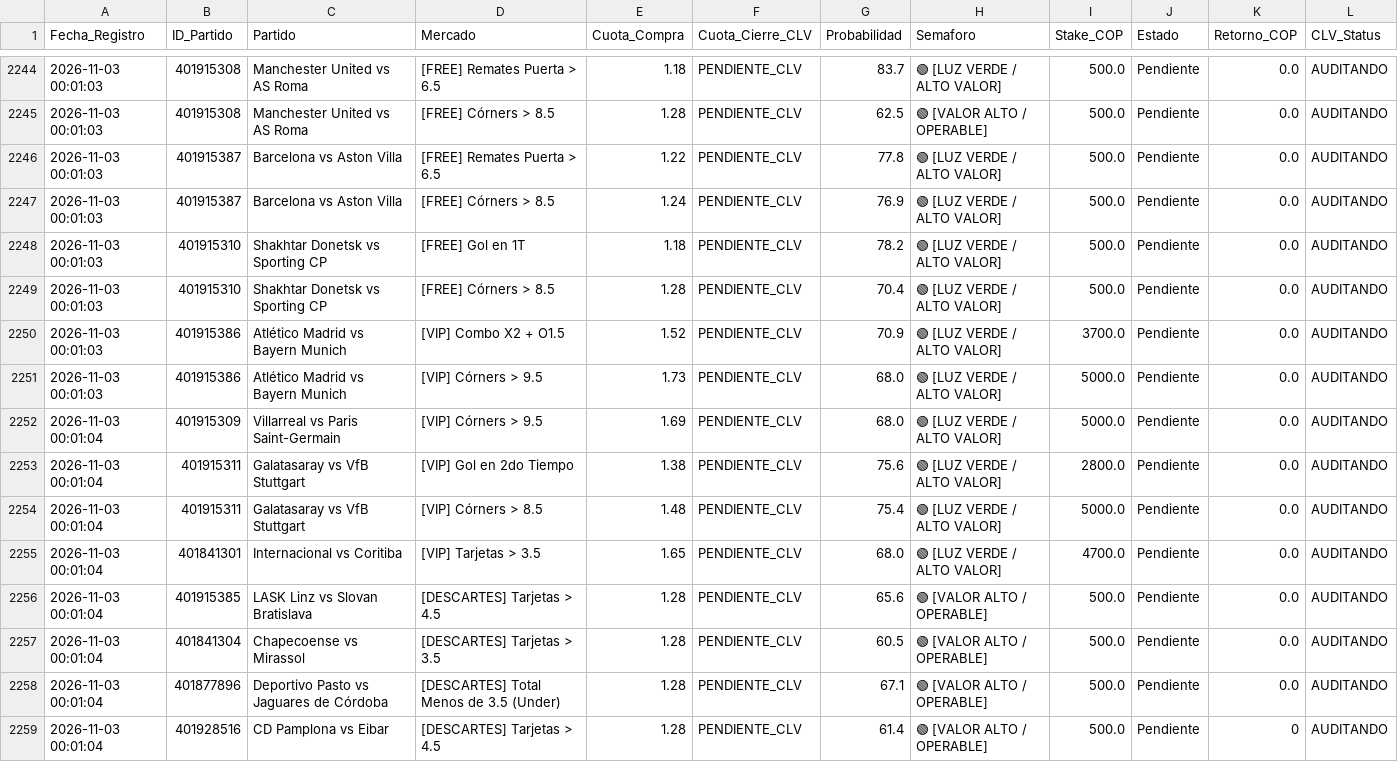
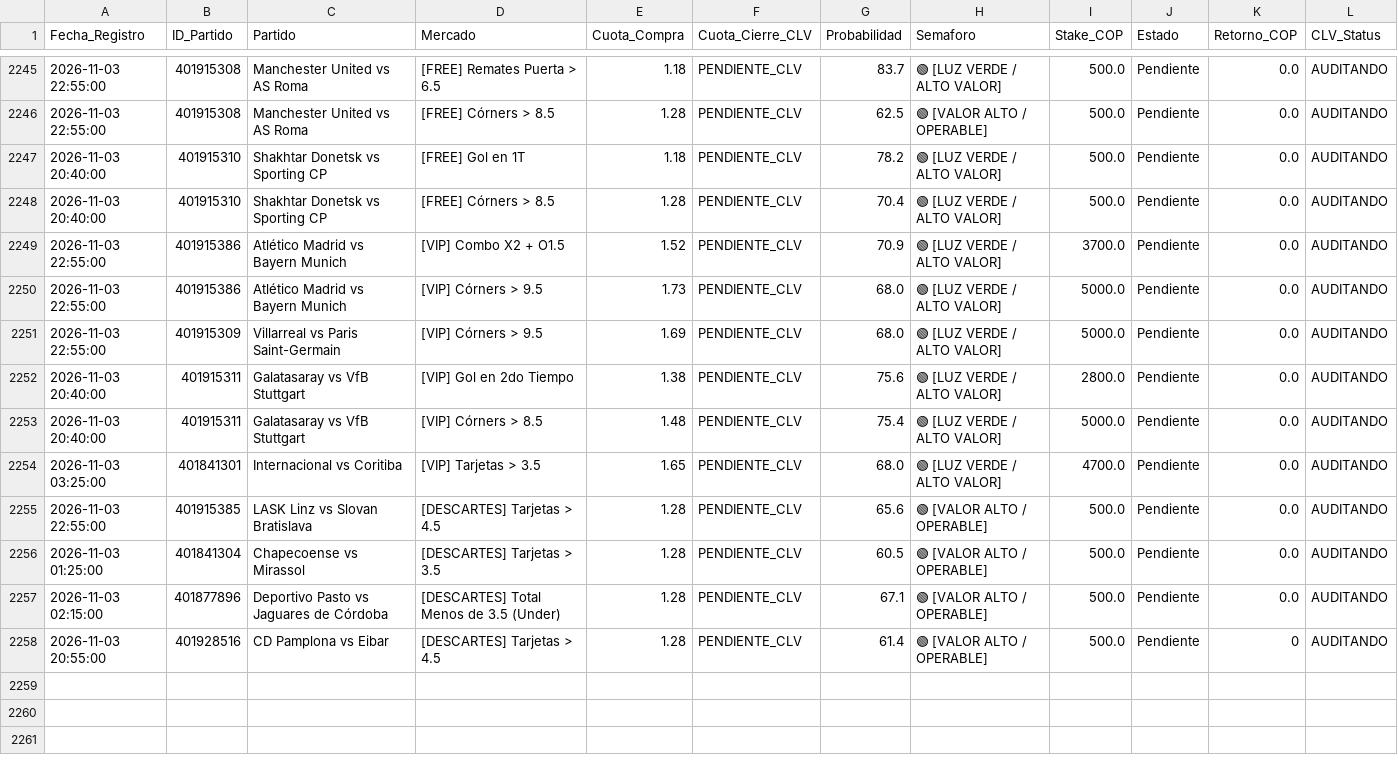
Before and after one commit to quantbetanalitica/quantbet22, a CSV file: auditoria_apuestas.csv, drawn as a sheet; only a part is shown, gaps mark what is left out; the diff covers the shown part only.

```diff
--- a/auditoria_apuestas.csv
+++ b/auditoria_apuestas.csv
@@ -2244,16 +2245,14 @@ Fecha_Registro,ID_Partido,Partido,Mercado,Cuota_Compra,Cuota_Cierre_CLV,Probabil
-2026-11-03 00:01:03,401915308,Manchester United vs AS Roma,[FREE] Remates Puerta > 6.5,1.18,PENDIENTE_CLV,83.7,🟢 [LUZ VERDE / ALTO VALOR],500.0,Pendiente,0.0,AUDITANDO
-2026-11-03 00:01:03,401915308,Manchester United vs AS Roma,[FREE] Córners > 8.5,1.28,PENDIENTE_CLV,62.5,🟢 [VALOR ALTO / OPERABLE],500.0,Pendiente,0.0,AUDITANDO
-2026-11-03 00:01:03,401915387,Barcelona vs Aston Villa,[FREE] Remates Puerta > 6.5,1.22,PENDIENTE_CLV,77.8,🟢 [LUZ VERDE / ALTO VALOR],500.0,Pendiente,0.0,AUDITANDO
-2026-11-03 00:01:03,401915387,Barcelona vs Aston Villa,[FREE] Córners > 8.5,1.24,PENDIENTE_CLV,76.9,🟢 [LUZ VERDE / ALTO VALOR],500.0,Pendiente,0.0,AUDITANDO
-2026-11-03 00:01:03,401915310,Shakhtar Donetsk vs Sporting CP,[FREE] Gol en 1T,1.18,PENDIENTE_CLV,78.2,🟢 [LUZ VERDE / ALTO VALOR],500.0,Pendiente,0.0,AUDITANDO
-2026-11-03 00:01:03,401915310,Shakhtar Donetsk vs Sporting CP,[FREE] Córners > 8.5,1.28,PENDIENTE_CLV,70.4,🟢 [LUZ VERDE / ALTO VALOR],500.0,Pendiente,0.0,AUDITANDO
-2026-11-03 00:01:03,401915386,Atlético Madrid vs Bayern Munich,[VIP] Combo X2 + O1.5,1.52,PENDIENTE_CLV,70.9,🟢 [LUZ VERDE / ALTO VALOR],3700.0,Pendiente,0.0,AUDITANDO
-2026-11-03 00:01:03,401915386,Atlético Madrid vs Bayern Munich,[VIP] Córners > 9.5,1.73,PENDIENTE_CLV,68.0,🟢 [LUZ VERDE / ALTO VALOR],5000.0,Pendiente,0.0,AUDITANDO
-2026-11-03 00:01:04,401915309,Villarreal vs Paris Saint-Germain,[VIP] Córners > 9.5,1.69,PENDIENTE_CLV,68.0,🟢 [LUZ VERDE / ALTO VALOR],5000.0,Pendiente,0.0,AUDITANDO
-2026-11-03 00:01:04,401915311,Galatasaray vs VfB Stuttgart,[VIP] Gol en 2do Tiempo,1.38,PENDIENTE_CLV,75.6,🟢 [LUZ VERDE / ALTO VALOR],2800.0,Pendiente,0.0,AUDITANDO
-2026-11-03 00:01:04,401915311,Galatasaray vs VfB Stuttgart,[VIP] Córners > 8.5,1.48,PENDIENTE_CLV,75.4,🟢 [LUZ VERDE / ALTO VALOR],5000.0,Pendiente,0.0,AUDITANDO
-2026-11-03 00:01:04,401841301,Internacional vs Coritiba,[VIP] Tarjetas > 3.5,1.65,PENDIENTE_CLV,68.0,🟢 [LUZ VERDE / ALTO VALOR],4700.0,Pendiente,0.0,AUDITANDO
-2026-11-03 00:01:04,401915385,LASK Linz vs Slovan Bratislava,[DESCARTES] Tarjetas > 4.5,1.28,PENDIENTE_CLV,65.6,🟢 [VALOR ALTO / OPERABLE],500.0,Pendiente,0.0,AUDITANDO
-2026-11-03 00:01:04,401841304,Chapecoense vs Mirassol,[DESCARTES] Tarjetas > 3.5,1.28,PENDIENTE_CLV,60.5,🟢 [VALOR ALTO / OPERABLE],500.0,Pendiente,0.0,AUDITANDO
-2026-11-03 00:01:04,401877896,Deportivo Pasto vs Jaguares de Córdoba,[DESCARTES] Total Menos de 3.5 (Under),1.28,PENDIENTE_CLV,67.1,🟢 [VALOR ALTO / OPERABLE],500.0,Pendiente,0.0,AUDITANDO
-2026-11-03 00:01:04,401928516,CD Pamplona vs Eibar,[DESCARTES] Tarjetas > 4.5,1.28,PENDIENTE_CLV,61.4,🟢 [VALOR ALTO / OPERABLE],500.0,Pendiente,0,AUDITANDO
+2026-11-03 22:55:00,401915308,Manchester United vs AS Roma,[FREE] Remates Puerta > 6.5,1.18,PENDIENTE_CLV,83.7,🟢 [LUZ VERDE / ALTO VALOR],500.0,Pendiente,0.0,AUDITANDO
+2026-11-03 22:55:00,401915308,Manchester United vs AS Roma,[FREE] Córners > 8.5,1.28,PENDIENTE_CLV,62.5,🟢 [VALOR ALTO / OPERABLE],500.0,Pendiente,0.0,AUDITANDO
+2026-11-03 20:40:00,401915310,Shakhtar Donetsk vs Sporting CP,[FREE] Gol en 1T,1.18,PENDIENTE_CLV,78.2,🟢 [LUZ VERDE / ALTO VALOR],500.0,Pendiente,0.0,AUDITANDO
+2026-11-03 20:40:00,401915310,Shakhtar Donetsk vs Sporting CP,[FREE] Córners > 8.5,1.28,PENDIENTE_CLV,70.4,🟢 [LUZ VERDE / ALTO VALOR],500.0,Pendiente,0.0,AUDITANDO
+2026-11-03 22:55:00,401915386,Atlético Madrid vs Bayern Munich,[VIP] Combo X2 + O1.5,1.52,PENDIENTE_CLV,70.9,🟢 [LUZ VERDE / ALTO VALOR],3700.0,Pendiente,0.0,AUDITANDO
+2026-11-03 22:55:00,401915386,Atlético Madrid vs Bayern Munich,[VIP] Córners > 9.5,1.73,PENDIENTE_CLV,68.0,🟢 [LUZ VERDE / ALTO VALOR],5000.0,Pendiente,0.0,AUDITANDO
+2026-11-03 22:55:00,401915309,Villarreal vs Paris Saint-Germain,[VIP] Córners > 9.5,1.69,PENDIENTE_CLV,68.0,🟢 [LUZ VERDE / ALTO VALOR],5000.0,Pendiente,0.0,AUDITANDO
+2026-11-03 20:40:00,401915311,Galatasaray vs VfB Stuttgart,[VIP] Gol en 2do Tiempo,1.38,PENDIENTE_CLV,75.6,🟢 [LUZ VERDE / ALTO VALOR],2800.0,Pendiente,0.0,AUDITANDO
+2026-11-03 20:40:00,401915311,Galatasaray vs VfB Stuttgart,[VIP] Córners > 8.5,1.48,PENDIENTE_CLV,75.4,🟢 [LUZ VERDE / ALTO VALOR],5000.0,Pendiente,0.0,AUDITANDO
+2026-11-03 03:25:00,401841301,Internacional vs Coritiba,[VIP] Tarjetas > 3.5,1.65,PENDIENTE_CLV,68.0,🟢 [LUZ VERDE / ALTO VALOR],4700.0,Pendiente,0.0,AUDITANDO
+2026-11-03 22:55:00,401915385,LASK Linz vs Slovan Bratislava,[DESCARTES] Tarjetas > 4.5,1.28,PENDIENTE_CLV,65.6,🟢 [VALOR ALTO / OPERABLE],500.0,Pendiente,0.0,AUDITANDO
+2026-11-03 01:25:00,401841304,Chapecoense vs Mirassol,[DESCARTES] Tarjetas > 3.5,1.28,PENDIENTE_CLV,60.5,🟢 [VALOR ALTO / OPERABLE],500.0,Pendiente,0.0,AUDITANDO
+2026-11-03 02:15:00,401877896,Deportivo Pasto vs Jaguares de Córdoba,[DESCARTES] Total Menos de 3.5 (Under),1.28,PENDIENTE_CLV,67.1,🟢 [VALOR ALTO / OPERABLE],500.0,Pendiente,0.0,AUDITANDO
+2026-11-03 20:55:00,401928516,CD Pamplona vs Eibar,[DESCARTES] Tarjetas > 4.5,1.28,PENDIENTE_CLV,61.4,🟢 [VALOR ALTO / OPERABLE],500.0,Pendiente,0,AUDITANDO
```
Also changed, not shown: 4 added rows, 3 removed rows and 29 edited cells elsewhere in this file.
